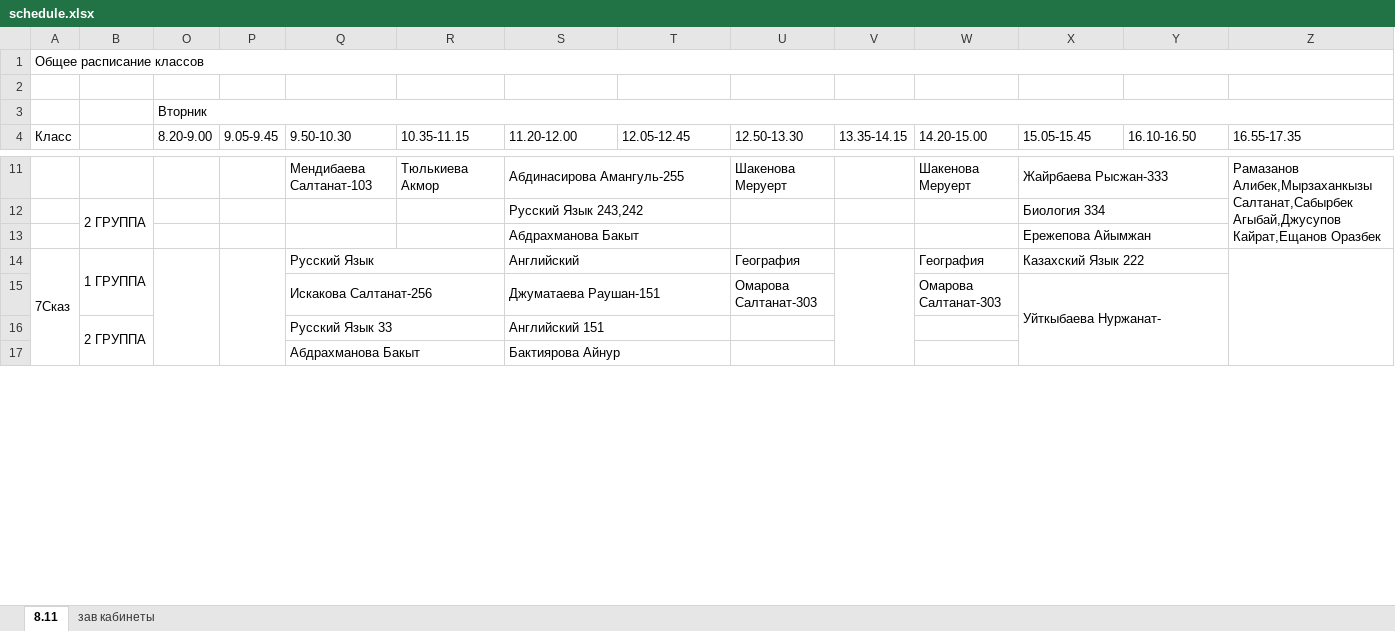
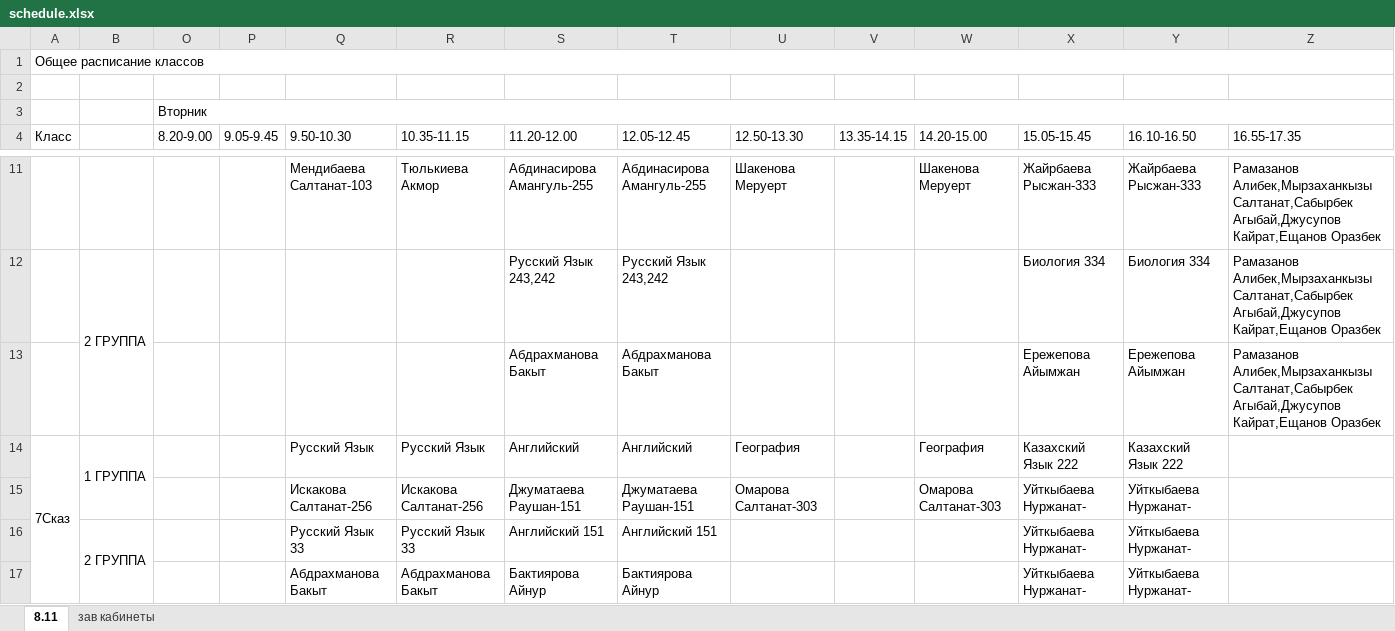
Before and after one commit to JustTrott/NISBot, an Excel workbook: schedule.xlsx, sheet 8.11, drawn as a sheet; only a part is shown, gaps mark what is left out; values as stored, in another font and other column widths than the file's, no cell formats; removed rows and columns are numbered as before the commit, all else as after; the diff covers the shown part only; the diff names each change by its address in the sheet, - before the commit and + after, or states it on an @@ line.

```diff
--- a/schedule.xlsx (sheet 8.11)
+++ b/schedule.xlsx (sheet 8.11)
-S11:T11 merged
-T11 (12.05-12.45): (empty)
+T11 (12.05-12.45): Абдинасирова Амангуль-255
-X11:Y11 merged
-Y11 (16.10-16.50): (empty)
+Y11 (16.10-16.50): Жайрбаева Рысжан-333
-Z11:Z13 merged
-S12:T12 merged
-T12 (12.05-12.45): (empty)
+T12 (12.05-12.45): Русский Язык 243,242
-X12:Y12 merged
-Y12 (16.10-16.50): (empty)
+Y12 (16.10-16.50): Биология 334
-Z12 (16.55-17.35): (empty)
+Z12 (16.55-17.35): Рамазанов Алибек,Мырзаханкызы Салтанат,Сабырбек Агыбай,Джусупов Кайрат,Ещанов Оразбек
-row 13:  |  |  |  |  |  | Абдрахманова Бакыт |  |  |  |  | Ережепова Айымжан
+row 13:  |  |  |  |  |  | Абдрахманова Бакыт | Абдрахманова Бакыт |  |  |  | Ережепова Айымжан | Ережепова Айымжан | Рамазанов Алибек,Мырзаханкызы Салтанат,Сабырбек Агыбай,Джусупов Кайрат,Ещанов Оразбек
-O14:O17 merged
-P14:P17 merged
-Q14:R14 merged
-R14 (10.35-11.15): (empty)
+R14 (10.35-11.15): Русский Язык
-S14:T14 merged
-T14 (12.05-12.45): (empty)
+T14 (12.05-12.45): Английский
-V14:V17 merged
-X14:Y14 merged
-Y14 (16.10-16.50): (empty)
+Y14 (16.10-16.50): Казахский Язык 222
-Z14:Z17 merged
-Q15:R15 merged
-R15 (10.35-11.15): (empty)
+R15 (10.35-11.15): Искакова Салтанат-256
-S15:T15 merged
-T15 (12.05-12.45): (empty)
+T15 (12.05-12.45): Джуматаева Раушан-151
-X15:Y17 merged
-Y15 (16.10-16.50): (empty)
+Y15 (16.10-16.50): Уйткыбаева Нуржанат-
-row 16:  | 2 ГРУППА |  |  | Русский Язык 33 |  | Английский 151
-row 17:  |  |  |  | Абдрахманова Бакыт |  | Бактиярова Айнур
+row 16:  | 2 ГРУППА |  |  | Русский Язык 33 | Русский Язык 33 | Английский 151 | Английский 151 |  |  |  | Уйткыбаева Нуржанат- | Уйткыбаева Нуржанат-
+row 17:  |  |  |  | Абдрахманова Бакыт | Абдрахманова Бакыт | Бактиярова Айнур | Бактиярова Айнур |  |  |  | Уйткыбаева Нуржанат- | Уйткыбаева Нуржанат-
```
Also changed, not shown: 72 added rows, 72 removed rows, 363 edited cells and merged cells elsewhere in this sheet, cell formats, hidden cells.
